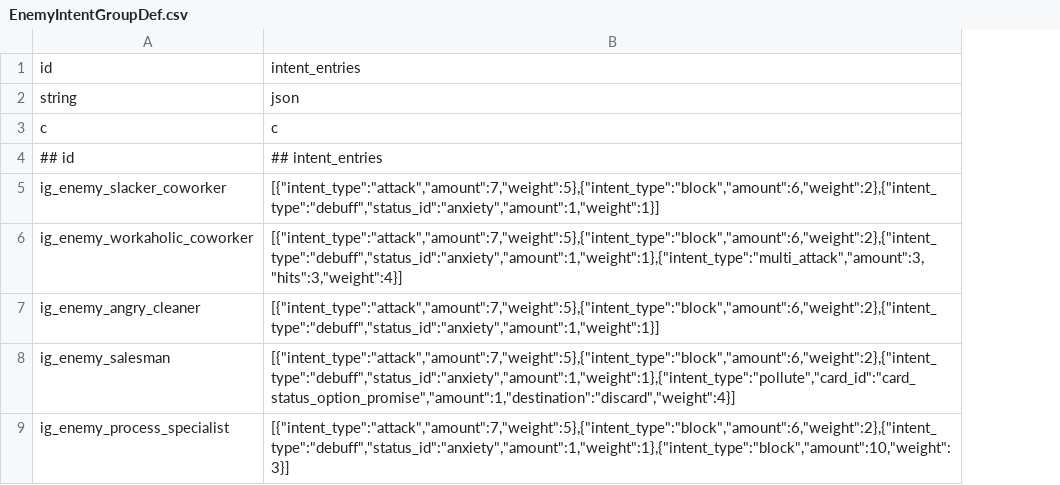
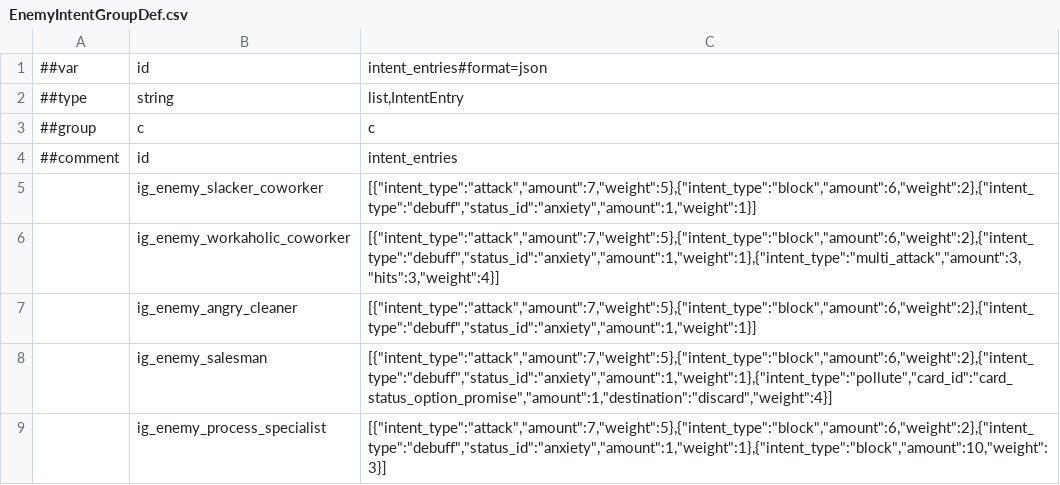
Before and after one commit to k1ngr4m/withgai, a CSV file: DataTables/Datas/EnemyIntentGroupDef.csv, drawn as a sheet; only a part is shown; removed rows and columns are numbered as before the commit, all else as after; the diff names each change by its address in the sheet, - before the commit and + after, or states it on an @@ line.

```diff
--- a/DataTables/Datas/EnemyIntentGroupDef.csv
+++ b/DataTables/Datas/EnemyIntentGroupDef.csv
+column A, row 4: ##comment
+row 1: ##var | id | intent_entries#format=json
+row 2: ##type | string | list,IntentEntry
-row 2: string | json
-row 4: ## id | ## intent_entries
```
Also changed, not shown: DataTables/Datas/CardDef.csv, DataTables/Datas/EffectEntryDef.csv, 45 other files.
